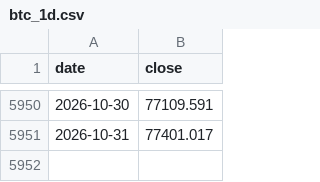
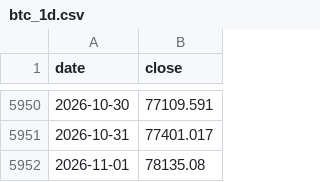
Before and after one commit to SergioRed1844/-crypto-agent-v1, a CSV file: data/context/cache/btc_1d.csv, drawn as a sheet; only a part is shown, gaps mark what is left out.

```diff
--- a/data/context/cache/btc_1d.csv
+++ b/data/context/cache/btc_1d.csv
@@ -5951 +5951,2 @@ date,close
 2026-10-31,77401.017
+2026-11-01,78135.08
```
Also changed, not shown: data/context/cache/eth_1d.csv, data/context/cache/sol_1d.csv, 4 other files.
